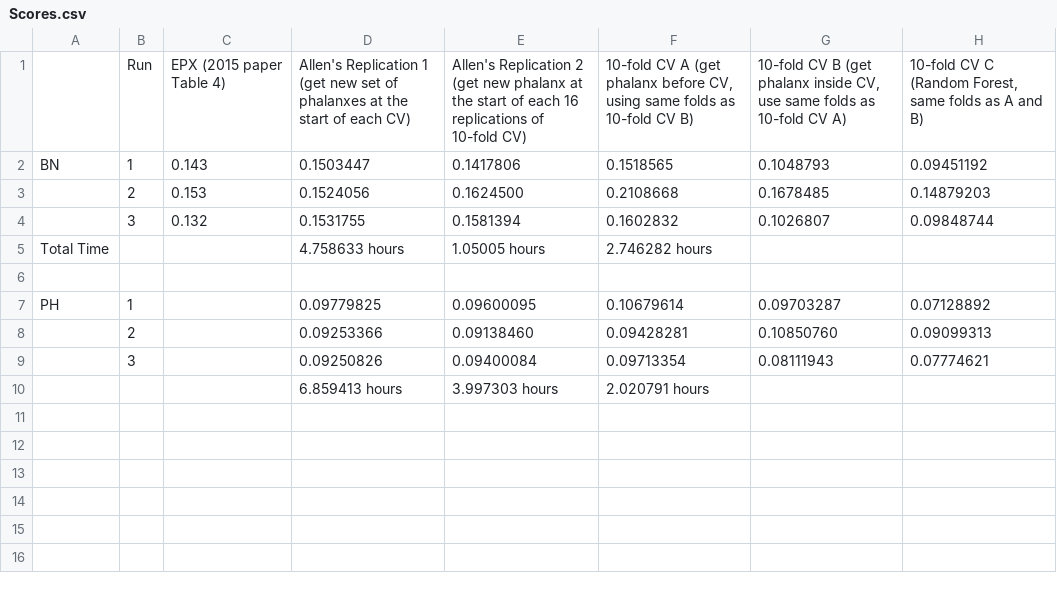
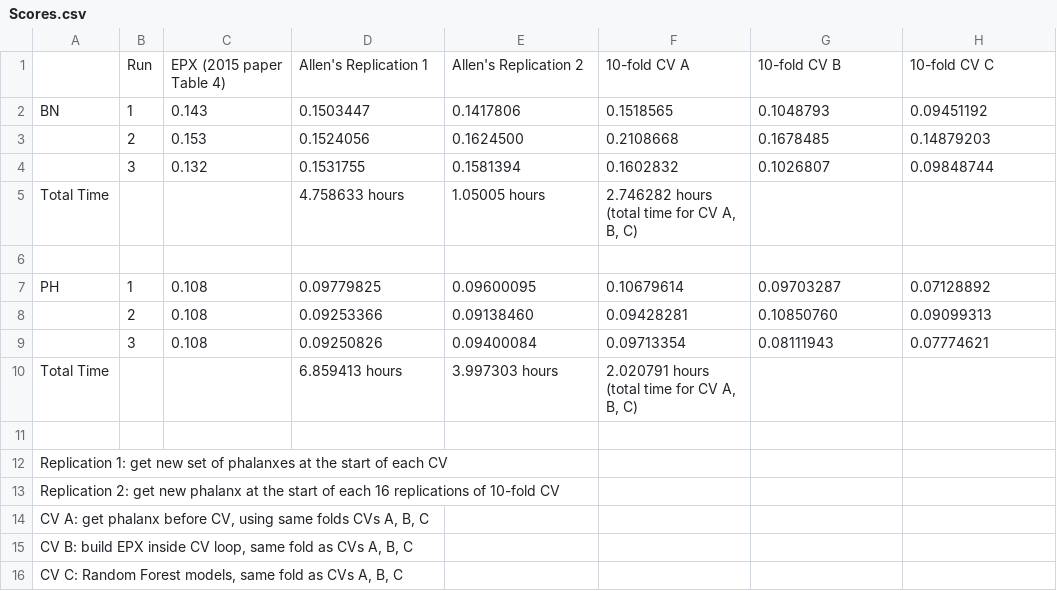
Before and after one commit to wsqLab/EPX-runs, a CSV file: Scores/Scores.csv, drawn as a sheet.

Commit message:
Clean up scores.csv

```diff
--- a/Scores/Scores.csv
+++ b/Scores/Scores.csv
@@ -1,2 +1,2 @@
-,Run,EPX (2015 paper Table 4),Allen's Replication 1 (get new set of phalanxes at the start of each CV),Allen's Replication 2 (get new phalanx at the start of each 16 replications of 10-fold CV),"10-fold CV A (get phalanx before CV, using same folds as 10-fold CV B)","10-fold CV B (get phalanx inside CV, use same folds as 10-fold CV A)","10-fold CV C (Random Forest, same folds as A and B)"
+,Run,EPX (2015 paper Table 4),Allen's Replication 1,Allen's Replication 2,10-fold CV A ,10-fold CV B,10-fold CV C
 BN,1,0.143,0.1503447 ,0.1417806 ,0.1518565 ,0.1048793 ,0.09451192
@@ -4,7 +4,13 @@ BN,1,0.143,0.1503447 ,0.1417806 ,0.1518565 ,0.1048793 ,0.09451192
 ,3,0.132,0.1531755,0.1581394,0.1602832,0.1026807,0.09848744
-Total Time,,,4.758633 hours,1.05005 hours,2.746282 hours,,
+Total Time,,,4.758633 hours,1.05005 hours,"2.746282 hours (total time for CV A, B, C)",,
 ,,,,,,,
-PH,1,,0.09779825,0.09600095,0.10679614,0.09703287 ,0.07128892
-,2,,0.09253366,0.09138460,0.09428281 ,0.10850760 ,0.09099313
-,3,,0.09250826,0.09400084,0.09713354,0.08111943,0.07774621
-,,,6.859413 hours,3.997303 hours,2.020791 hours,,
+PH,1,0.108,0.09779825,0.09600095,0.10679614,0.09703287 ,0.07128892
+,2,0.108,0.09253366,0.09138460,0.09428281 ,0.10850760 ,0.09099313
+,3,0.108,0.09250826,0.09400084,0.09713354,0.08111943,0.07774621
+Total Time,,,6.859413 hours,3.997303 hours,"2.020791 hours (total time for CV A, B, C)",,
+,,,,,,,
+Replication 1:  get new set of phalanxes at the start of each CV,,,,,,,
+Replication 2: get new phalanx at the start of each 16 replications of 10-fold CV,,,,,,,
+"CV A: get phalanx before CV, using same folds CVs A, B, C",,,,,,,
+"CV B: build EPX inside CV loop, same fold as CVs A, B, C",,,,,,,
+"CV C: Random Forest models, same fold as CVs A, B, C",,,,,,,
```
